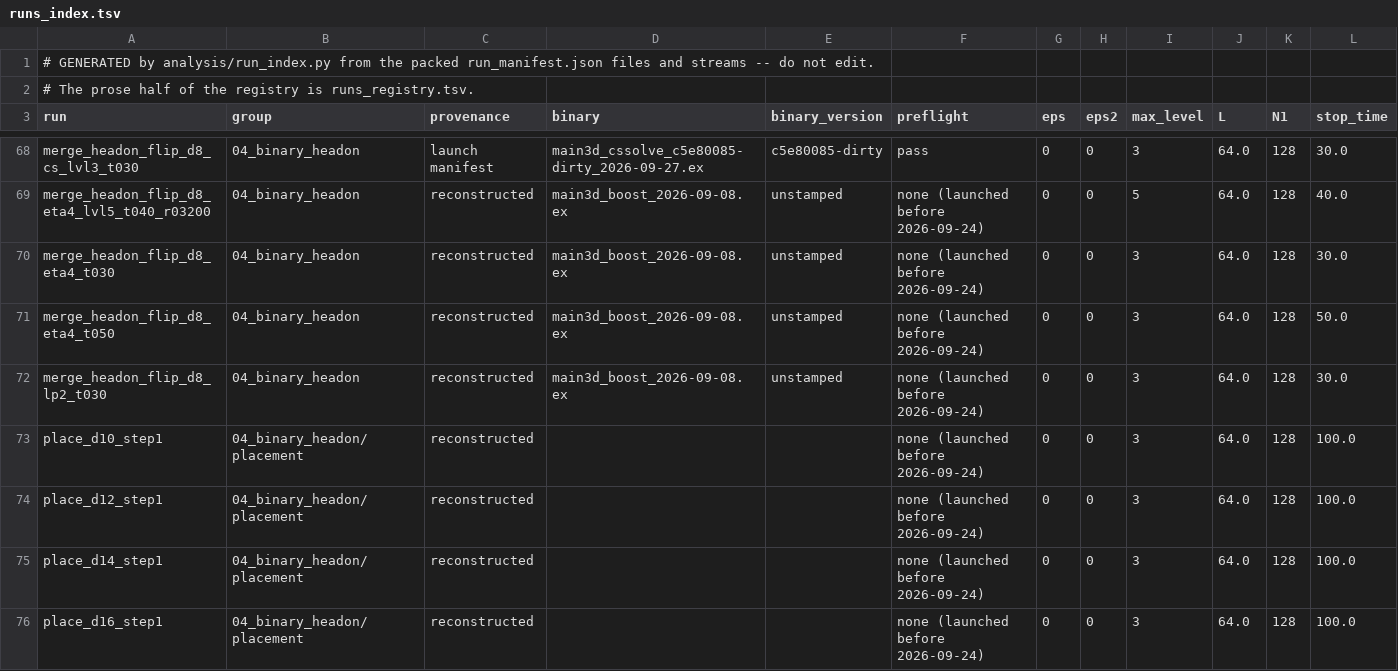
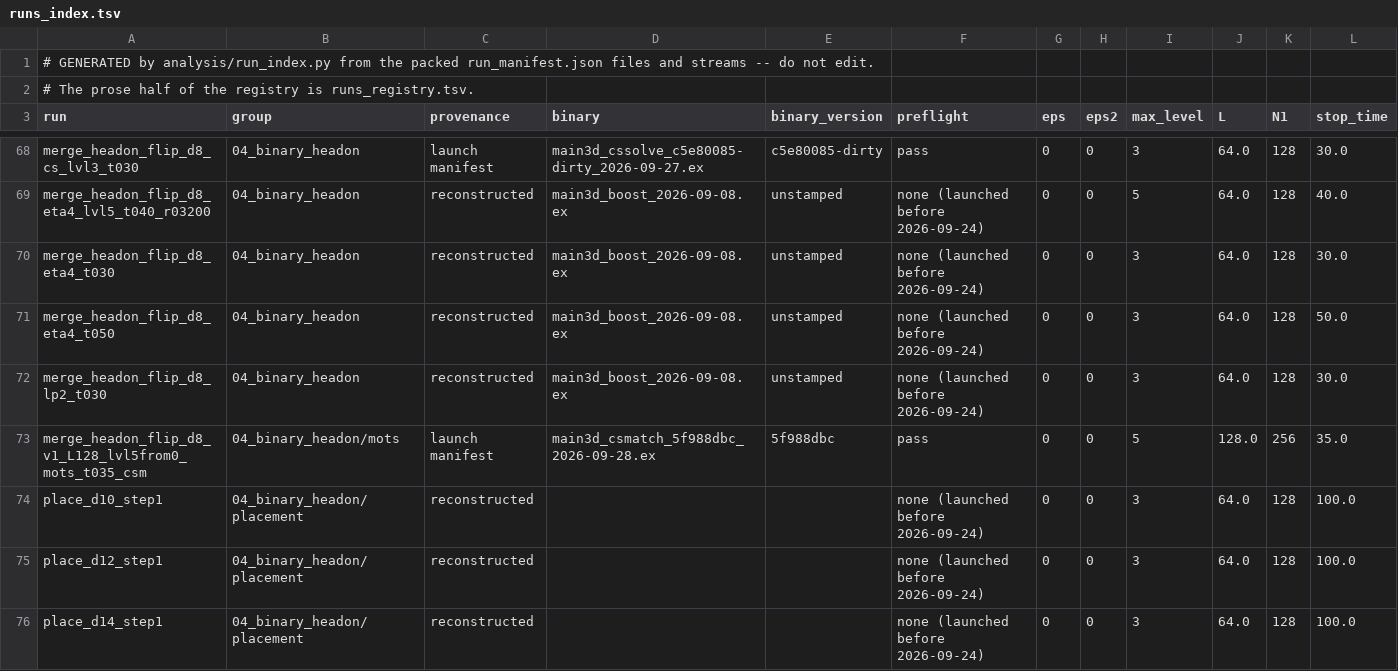
Before and after one commit to Nikchik-coder/GRTeclyn, a TSV file: results/merger/runs_index.tsv, drawn as a sheet; only a part is shown, gaps mark what is left out; the shorter side is filled out with more unchanged rows; rows hold the shown columns only; the diff names each change by its address in the sheet, - before the commit and + after, or states it on an @@ line.

```diff
--- a/results/merger/runs_index.tsv
+++ b/results/merger/runs_index.tsv
+row 73: merge_headon_flip_d8_v1_L128_lvl5from0_mots_t035_csm | 04_binary_headon/mots | launch manifest | main3d_csmatch_5f988dbc_2026-09-28.ex | 5f988dbc | pass | 0 | 0 | 5 | 128.0 | 256 | 35.0
```
Also changed, not shown: research/merger/article/claims/table1_groups.tsv, results/merger/name_grammar.tsv, 46 other files.
